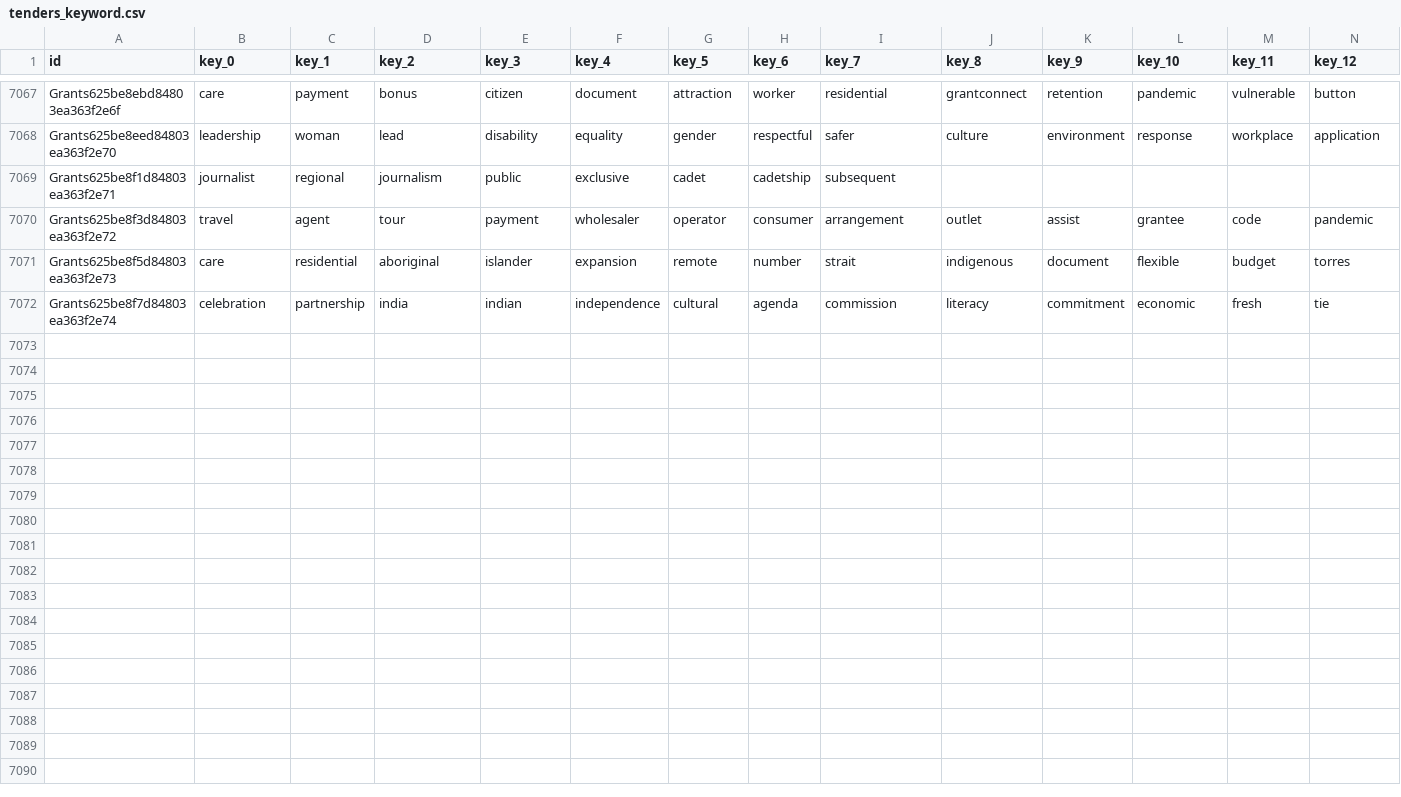
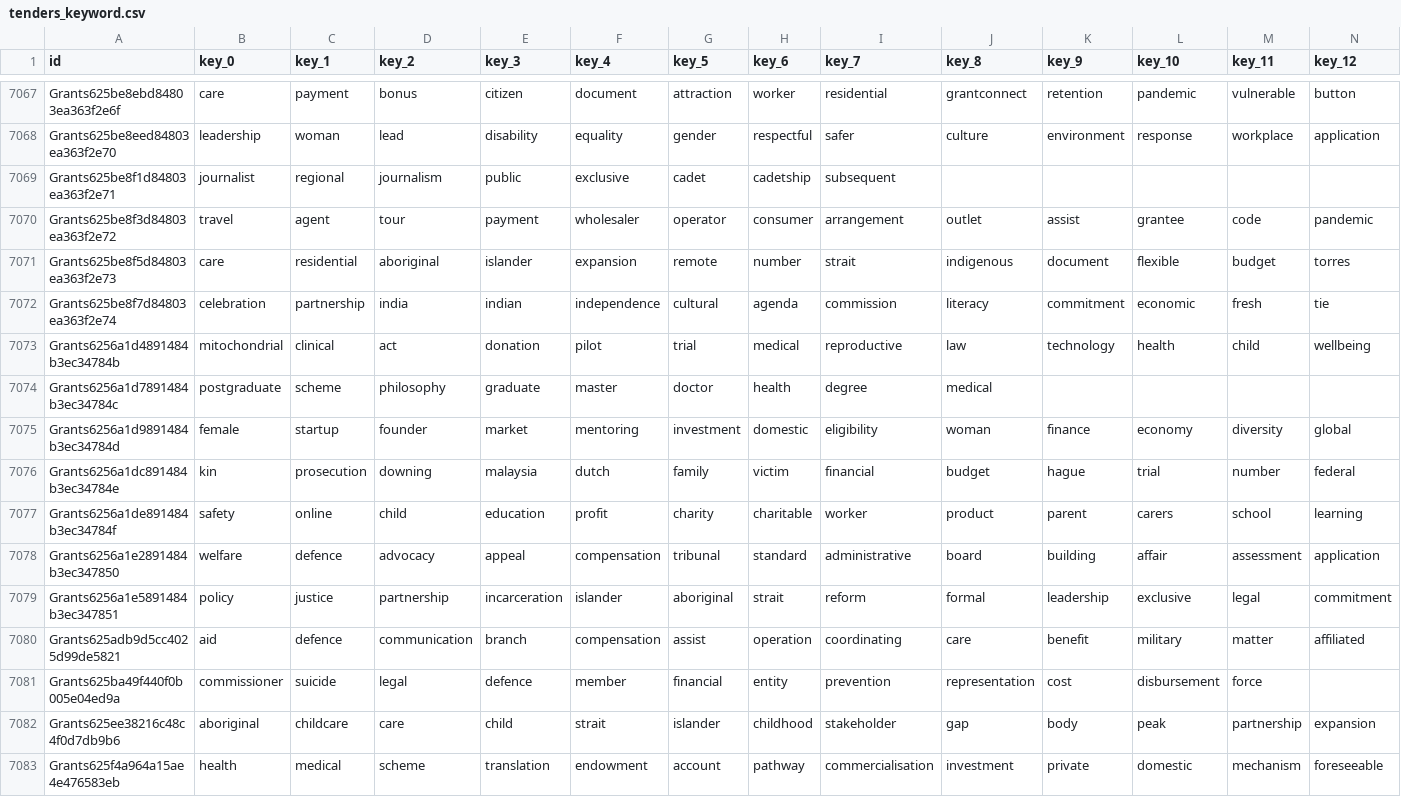
Before and after one commit to PipelineBot01/TendersPlus, a CSV file: matcher/tenders/assets/tenders_keyword.csv, drawn as a sheet; only a part is shown, gaps mark what is left out; rows hold the shown columns only; the diff names each change by its address in the sheet, - before the commit and + after, or states it on an @@ line.

```diff
--- a/matcher/tenders/assets/tenders_keyword.csv
+++ b/matcher/tenders/assets/tenders_keyword.csv
+row 7073: Grants6256a1d4891484b3ec34784b | mitochondrial | clinical | act | donation | pilot | trial | medical | reproductive | law | technology | health | child | wellbeing
+row 7074: Grants6256a1d7891484b3ec34784c | postgraduate | scheme | philosophy | graduate | master | doctor | health | degree | medical
+row 7075: Grants6256a1d9891484b3ec34784d | female | startup | founder | market | mentoring | investment | domestic | eligibility | woman | finance | economy | diversity | global
+row 7076: Grants6256a1dc891484b3ec34784e | kin | prosecution | downing | malaysia | dutch | family | victim | financial | budget | hague | trial | number | federal
+row 7077: Grants6256a1de891484b3ec34784f | safety | online | child | education | profit | charity | charitable | worker | product | parent | carers | school | learning
+row 7078: Grants6256a1e2891484b3ec347850 | welfare | defence | advocacy | appeal | compensation | tribunal | standard | administrative | board | building | affair | assessment | application
+row 7079: Grants6256a1e5891484b3ec347851 | policy | justice | partnership | incarceration | islander | aboriginal | strait | reform | formal | leadership | exclusive | legal | commitment
+row 7080: Grants625adb9d5cc4025d99de5821 | aid | defence | communication | branch | compensation | assist | operation | coordinating | care | benefit | military | matter | affiliated
+row 7081: Grants625ba49f440f0b005e04ed9a | commissioner | suicide | legal | defence | member | financial | entity | prevention | representation | cost | disbursement | force
+row 7082: Grants625ee38216c48c4f0d7db9b6 | aboriginal | childcare | care | child | strait | islander | childhood | stakeholder | gap | body | peak | partnership | expansion
+row 7083: Grants625f4a964a15ae4e476583eb | health | medical | scheme | translation | endowment | account | pathway | commercialisation | investment | private | domestic | mechanism | foreseeable
```
Also changed, not shown: matcher/researcher/assets/tag_division_map.csv, 6 other files.
